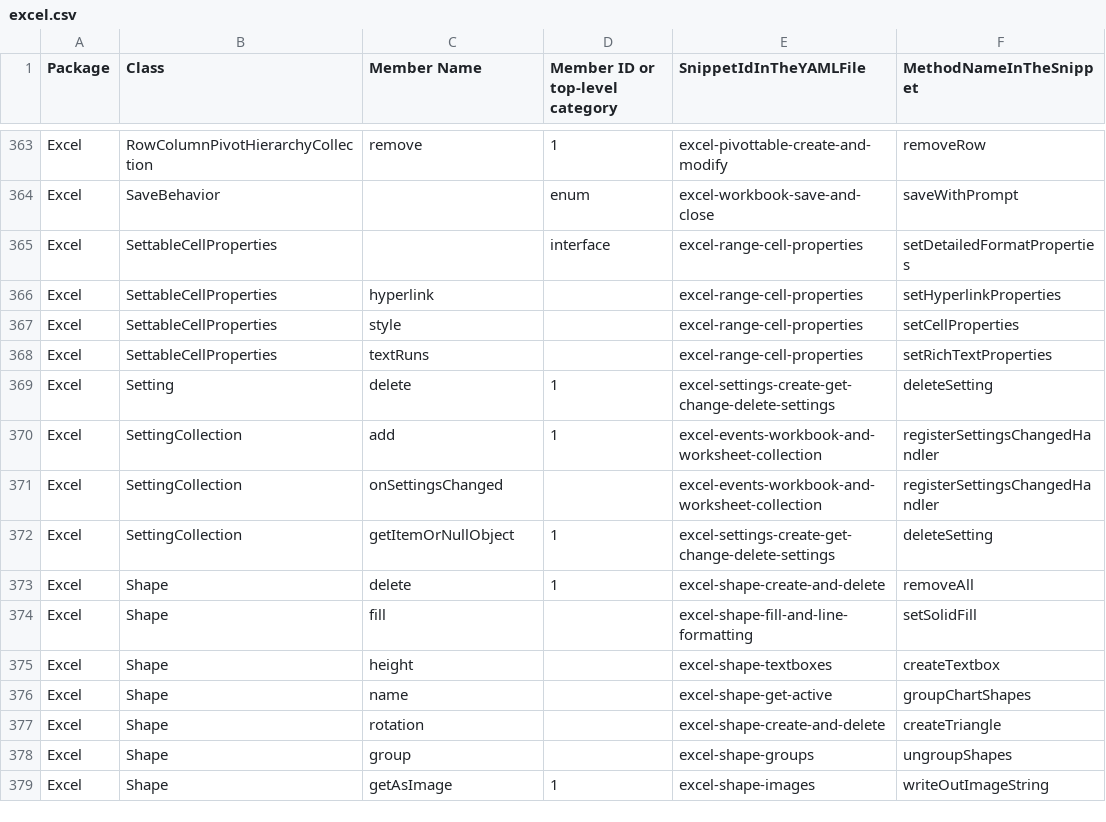
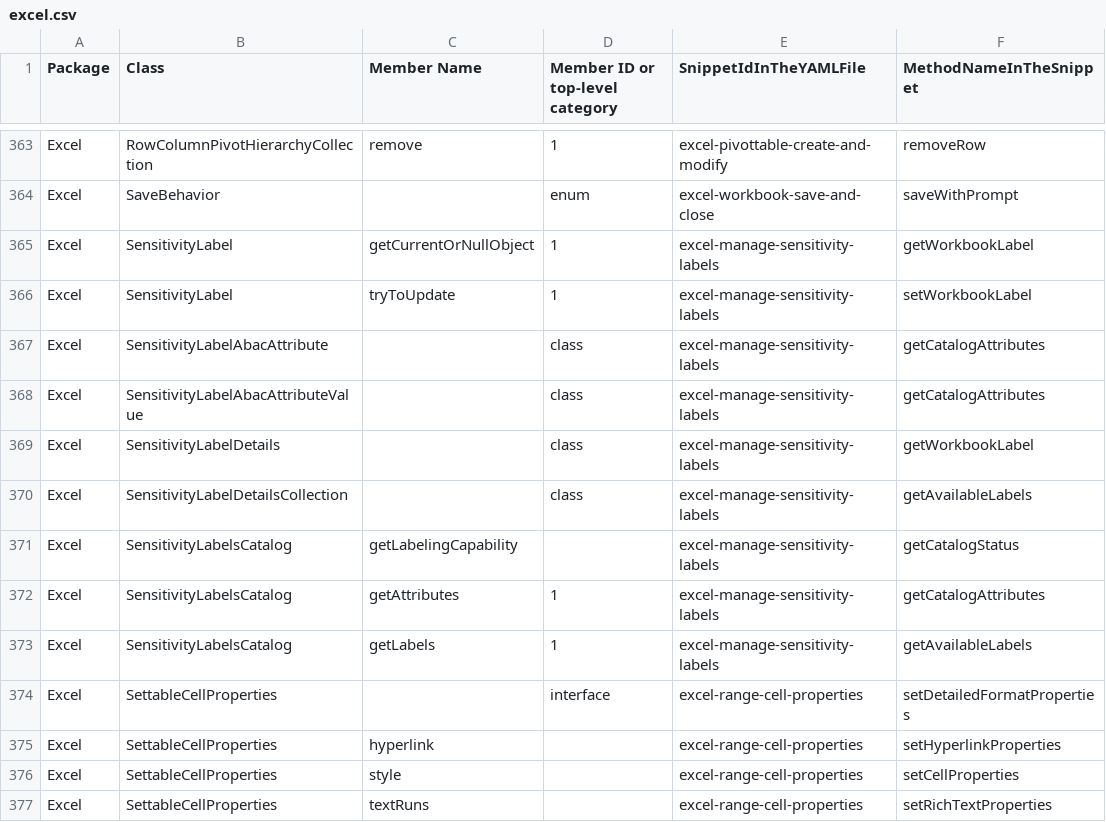
Before and after one commit to OfficeDev/office-js-snippets, a CSV file: snippet-extractor-metadata/excel.csv, drawn as a sheet; only a part is shown, gaps mark what is left out; the shorter side is filled out with more unchanged rows.

Commit message:
Add code sample for Excel

```diff
--- a/snippet-extractor-metadata/excel.csv
+++ b/snippet-extractor-metadata/excel.csv
@@ -364,2 +364,11 @@ Excel,RowColumnPivotHierarchyCollection,remove,1,excel-pivottable-create-and-mod
 Excel,SaveBehavior,,enum,excel-workbook-save-and-close,saveWithPrompt
+Excel,SensitivityLabel,getCurrentOrNullObject,1,excel-manage-sensitivity-labels,getWorkbookLabel
+Excel,SensitivityLabel,tryToUpdate,1,excel-manage-sensitivity-labels,setWorkbookLabel
+Excel,SensitivityLabelAbacAttribute,,class,excel-manage-sensitivity-labels,getCatalogAttributes
+Excel,SensitivityLabelAbacAttributeValue,,class,excel-manage-sensitivity-labels,getCatalogAttributes
+Excel,SensitivityLabelDetails,,class,excel-manage-sensitivity-labels,getWorkbookLabel
+Excel,SensitivityLabelDetailsCollection,,class,excel-manage-sensitivity-labels,getAvailableLabels
+Excel,SensitivityLabelsCatalog,getLabelingCapability,,excel-manage-sensitivity-labels,getCatalogStatus
+Excel,SensitivityLabelsCatalog,getAttributes,1,excel-manage-sensitivity-labels,getCatalogAttributes
+Excel,SensitivityLabelsCatalog,getLabels,1,excel-manage-sensitivity-labels,getAvailableLabels
 Excel,SettableCellProperties,,interface,excel-range-cell-properties,setDetailedFormatProperties
```
Also changed, not shown: 12 other files.
